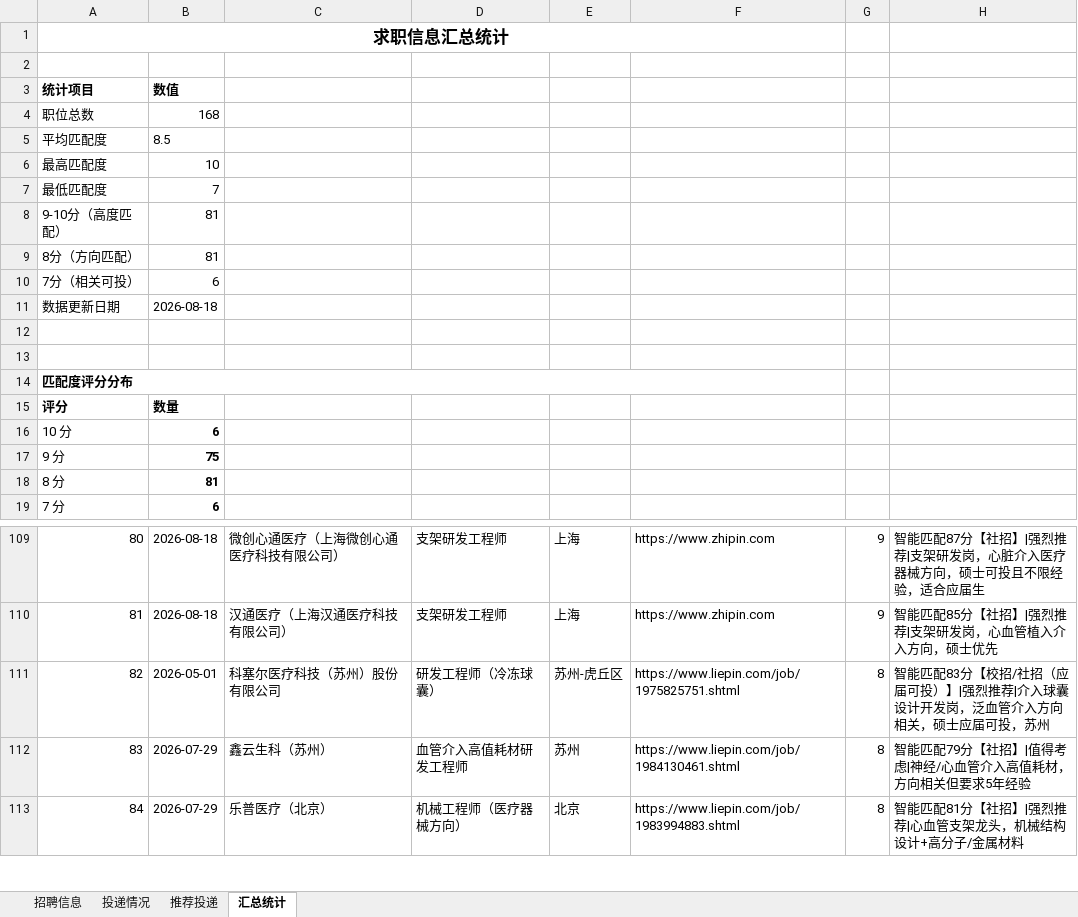
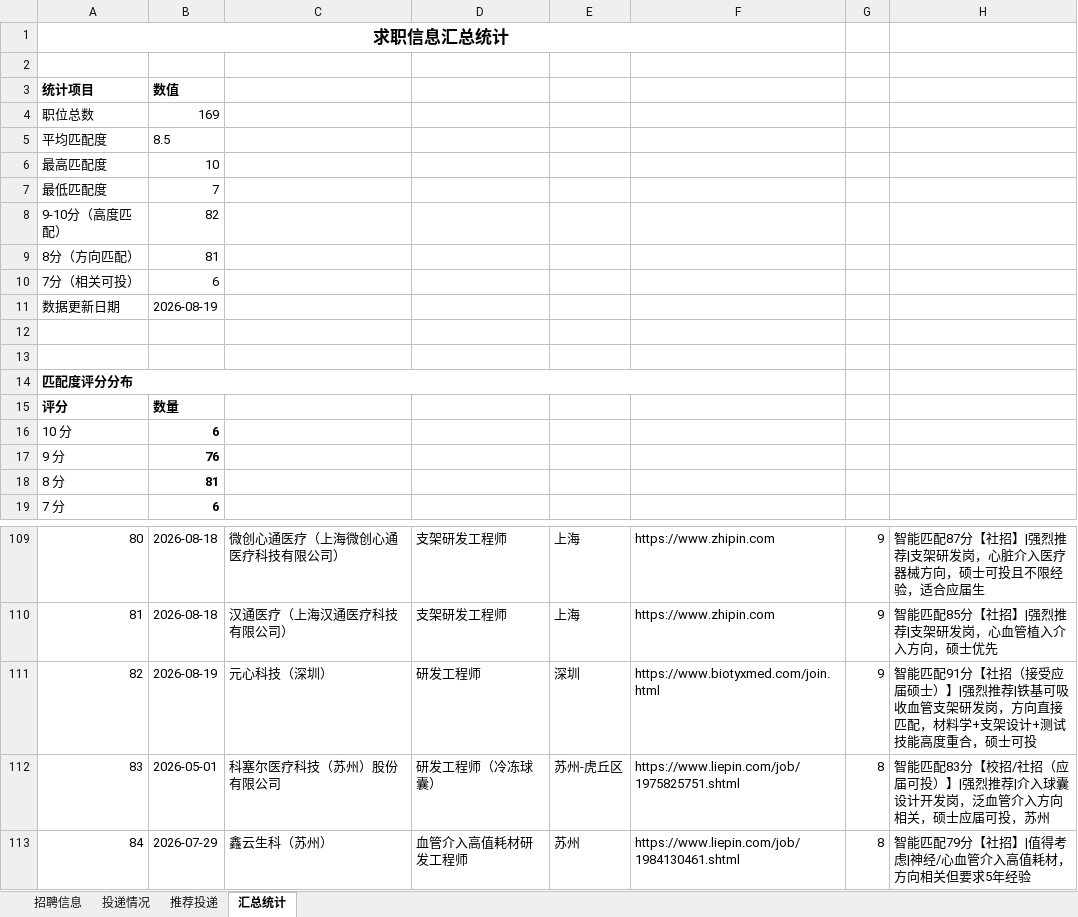
Before and after one commit to Zhengjinweizai/ob-search-vascular-stent, an Excel workbook: 求职记录.xlsx, sheet 汇总统计, drawn as a sheet; only a part is shown, gaps mark what is left out; the shorter side is filled out with more unchanged rows; values as stored, in another font and other column widths than the file's, no borders; addresses are those after the commit; the diff names each change by its address in the sheet, - before the commit and + after, or states it on an @@ line.

```diff
--- a/求职记录.xlsx (sheet 汇总统计)
+++ b/求职记录.xlsx (sheet 汇总统计)
-B4: 168
+B4: 169
-B8: 81
+B8: 82
-B11: 2026-08-18
+B11: 2026-08-19
-B17: 75
+B17: 76
+row 111: 82 | 2026-08-19 | 元心科技（深圳） | 研发工程师 | 深圳 | https://www.biotyxmed.com/join.html | 9 | 智能匹配91分【社招（接受应届硕士）】|强烈推荐|铁基可吸收血管支架研发岗，方向直接匹配，材料学+支架设计+测试技能高度重合，硕士可投
@@ column A renumbered from row 112 down @@
```
Also changed, not shown: sheet 招聘信息, sheet 推荐投递, 2 other files.
